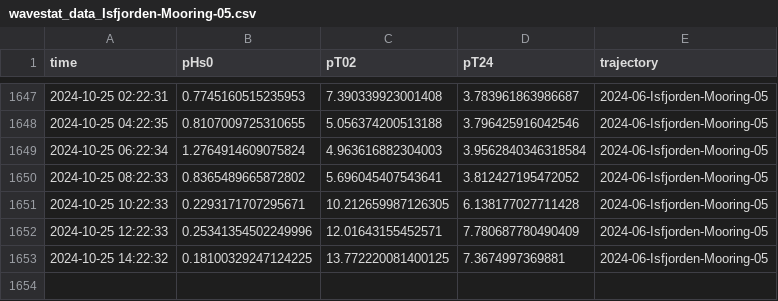
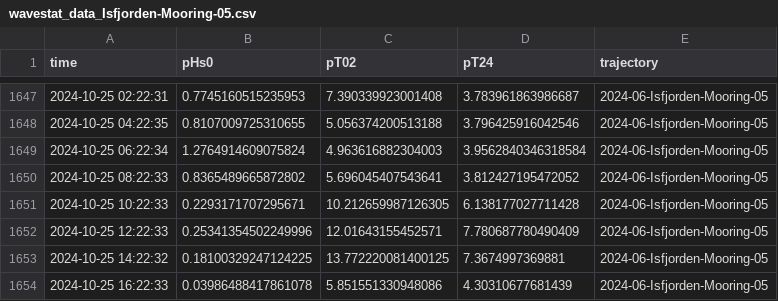
Before and after one commit to jerabaul29/data_Isfjorden_05, a CSV file: wavestat_data_Isfjorden-Mooring-05.csv, drawn as a sheet; only a part is shown, gaps mark what is left out.

Commit message:
Push data

```diff
--- a/wavestat_data_Isfjorden-Mooring-05.csv
+++ b/wavestat_data_Isfjorden-Mooring-05.csv
@@ -1653 +1653,2 @@ time,pHs0,pT02,pT24,trajectory
 2024-10-25 14:22:32,0.18100329247124225,13.772220081400125,7.3674997369881,2024-06-Isfjorden-Mooring-05
+2024-10-25 16:22:33,0.03986488417861078,5.851551330948086,4.30310677681439,2024-06-Isfjorden-Mooring-05
```
Also changed, not shown: 1 other file.
